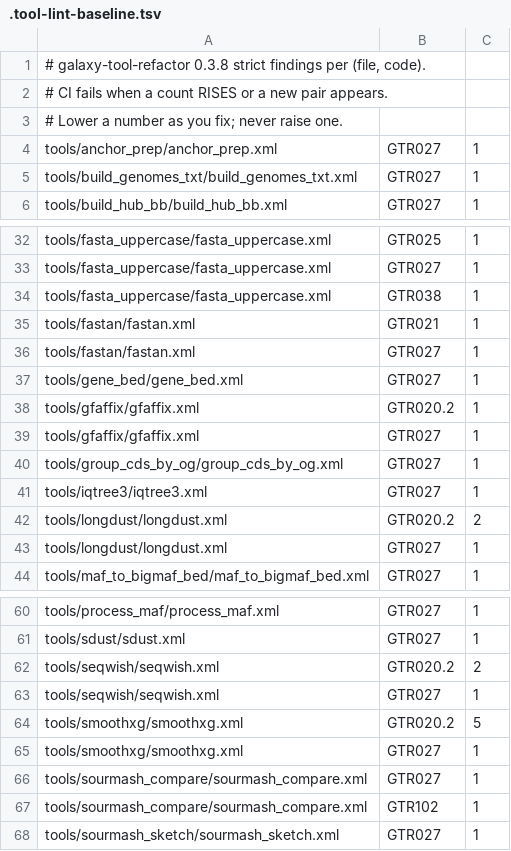
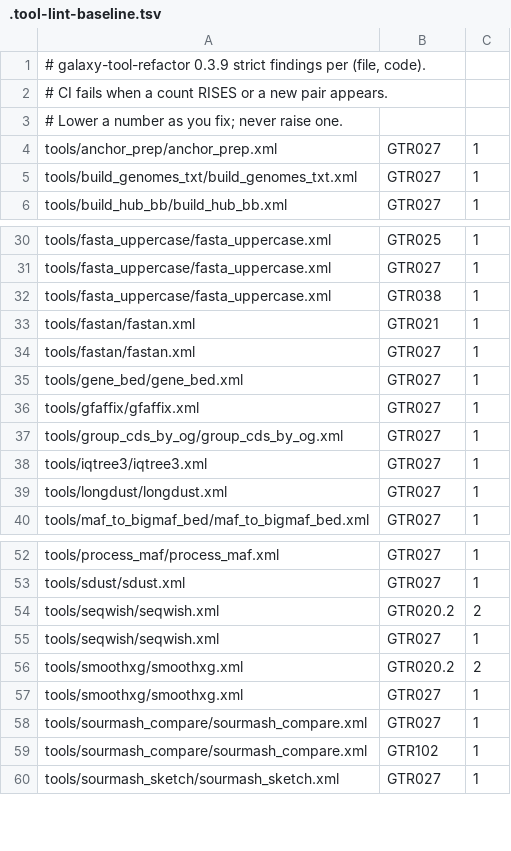
Before and after one commit to nekrut/brc-tools, a TSV file: tools/.tool-lint-baseline.tsv, drawn as a sheet; only a part is shown, gaps mark what is left out; the diff covers the shown part only.

```diff
--- a/tools/.tool-lint-baseline.tsv
+++ b/tools/.tool-lint-baseline.tsv
@@ -1,2 +1,2 @@
-# galaxy-tool-refactor 0.3.8 strict findings per (file, code).
+# galaxy-tool-refactor 0.3.9 strict findings per (file, code).
 # CI fails when a count RISES or a new pair appears.
@@ -37,3 +35,2 @@ tools/fastan/fastan.xml	GTR027	1
 tools/gene_bed/gene_bed.xml	GTR027	1
-tools/gfaffix/gfaffix.xml	GTR020.2	1
 tools/gfaffix/gfaffix.xml	GTR027	1
@@ -41,3 +38,2 @@ tools/group_cds_by_og/group_cds_by_og.xml	GTR027	1
 tools/iqtree3/iqtree3.xml	GTR027	1
-tools/longdust/longdust.xml	GTR020.2	2
 tools/longdust/longdust.xml	GTR027	1
@@ -63,3 +55,3 @@ tools/seqwish/seqwish.xml	GTR020.2	2
 tools/seqwish/seqwish.xml	GTR027	1
-tools/smoothxg/smoothxg.xml	GTR020.2	5
+tools/smoothxg/smoothxg.xml	GTR020.2	2
 tools/smoothxg/smoothxg.xml	GTR027	1
```
Also changed, not shown: 12 removed rows and 2 edited cells elsewhere in this file, 2 other files.
